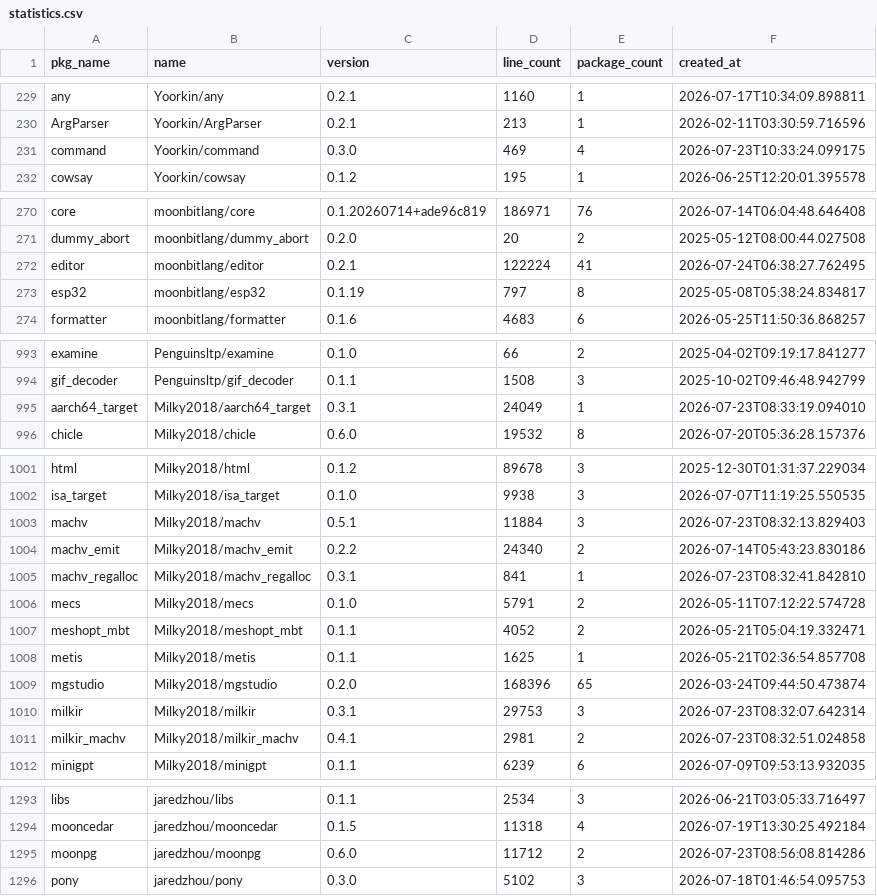
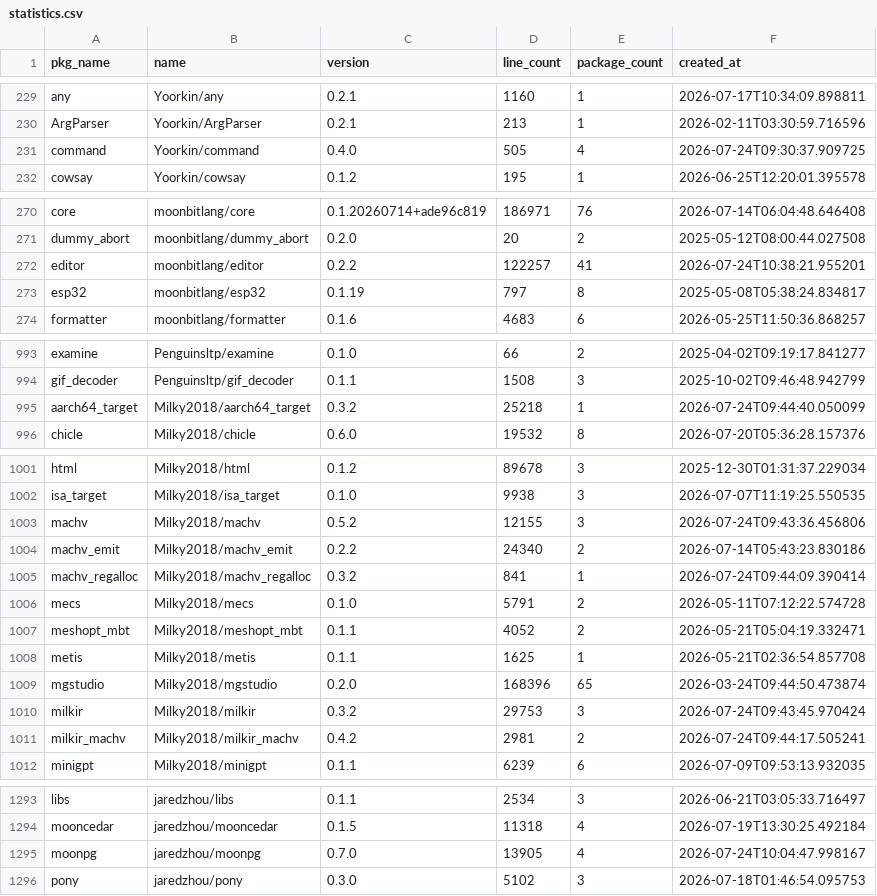
Before and after one commit to fanny480/fanny480.github.io, a CSV file: data/statistics.csv, drawn as a sheet; only a part is shown, gaps mark what is left out; the diff covers the shown part only.

```diff
--- a/data/statistics.csv
+++ b/data/statistics.csv
@@ -230,3 +230,3 @@ any,Yoorkin/any,0.2.1,1160,1,2026-07-17T10:34:09.898811
 ArgParser,Yoorkin/ArgParser,0.2.1,213,1,2026-02-11T03:30:59.716596
-command,Yoorkin/command,0.3.0,469,4,2026-07-23T10:33:24.099175
+command,Yoorkin/command,0.4.0,505,4,2026-07-24T09:30:37.909725
 cowsay,Yoorkin/cowsay,0.1.2,195,1,2026-06-25T12:20:01.395578
@@ -271,3 +271,3 @@ core,moonbitlang/core,0.1.20260714+ade96c819,186971,76,2026-07-14T06:04:48.64640
 dummy_abort,moonbitlang/dummy_abort,0.2.0,20,2,2025-05-12T08:00:44.027508
-editor,moonbitlang/editor,0.2.1,122224,41,2026-07-24T06:38:27.762495
+editor,moonbitlang/editor,0.2.2,122257,41,2026-07-24T10:38:21.955201
 esp32,moonbitlang/esp32,0.1.19,797,8,2025-05-08T05:38:24.834817
@@ -994,3 +994,3 @@ examine,Penguinsltp/examine,0.1.0,66,2,2025-04-02T09:19:17.841277
 gif_decoder,Penguinsltp/gif_decoder,0.1.1,1508,3,2025-10-02T09:46:48.942799
-aarch64_target,Milky2018/aarch64_target,0.3.1,24049,1,2026-07-23T08:33:19.094010
+aarch64_target,Milky2018/aarch64_target,0.3.2,25218,1,2026-07-24T09:44:40.050099
 chicle,Milky2018/chicle,0.6.0,19532,8,2026-07-20T05:36:28.157376
@@ -1002,5 +1002,5 @@ html,Milky2018/html,0.1.2,89678,3,2025-12-30T01:31:37.229034
 isa_target,Milky2018/isa_target,0.1.0,9938,3,2026-07-07T11:19:25.550535
-machv,Milky2018/machv,0.5.1,11884,3,2026-07-23T08:32:13.829403
+machv,Milky2018/machv,0.5.2,12155,3,2026-07-24T09:43:36.456806
 machv_emit,Milky2018/machv_emit,0.2.2,24340,2,2026-07-14T05:43:23.830186
-machv_regalloc,Milky2018/machv_regalloc,0.3.1,841,1,2026-07-23T08:32:41.842810
+machv_regalloc,Milky2018/machv_regalloc,0.3.2,841,1,2026-07-24T09:44:09.390414
 mecs,Milky2018/mecs,0.1.0,5791,2,2026-05-11T07:12:22.574728
@@ -1009,4 +1009,4 @@ metis,Milky2018/metis,0.1.1,1625,1,2026-05-21T02:36:54.857708
 mgstudio,Milky2018/mgstudio,0.2.0,168396,65,2026-03-24T09:44:50.473874
-milkir,Milky2018/milkir,0.3.1,29753,3,2026-07-23T08:32:07.642314
-milkir_machv,Milky2018/milkir_machv,0.4.1,2981,2,2026-07-23T08:32:51.024858
+milkir,Milky2018/milkir,0.3.2,29753,3,2026-07-24T09:43:45.970424
+milkir_machv,Milky2018/milkir_machv,0.4.2,2981,2,2026-07-24T09:44:17.505241
 minigpt,Milky2018/minigpt,0.1.1,6239,6,2026-07-09T09:53:13.932035
@@ -1294,3 +1294,3 @@ libs,jaredzhou/libs,0.1.1,2534,3,2026-06-21T03:05:33.716497
 mooncedar,jaredzhou/mooncedar,0.1.5,11318,4,2026-07-19T13:30:25.492184
-moonpg,jaredzhou/moonpg,0.6.0,11712,2,2026-07-23T08:56:08.814286
+moonpg,jaredzhou/moonpg,0.7.0,13905,4,2026-07-24T10:04:47.998167
 pony,jaredzhou/pony,0.3.0,5102,3,2026-07-18T01:46:54.095753
```
Also changed, not shown: 4 added rows and 25 edited cells elsewhere in this file.
